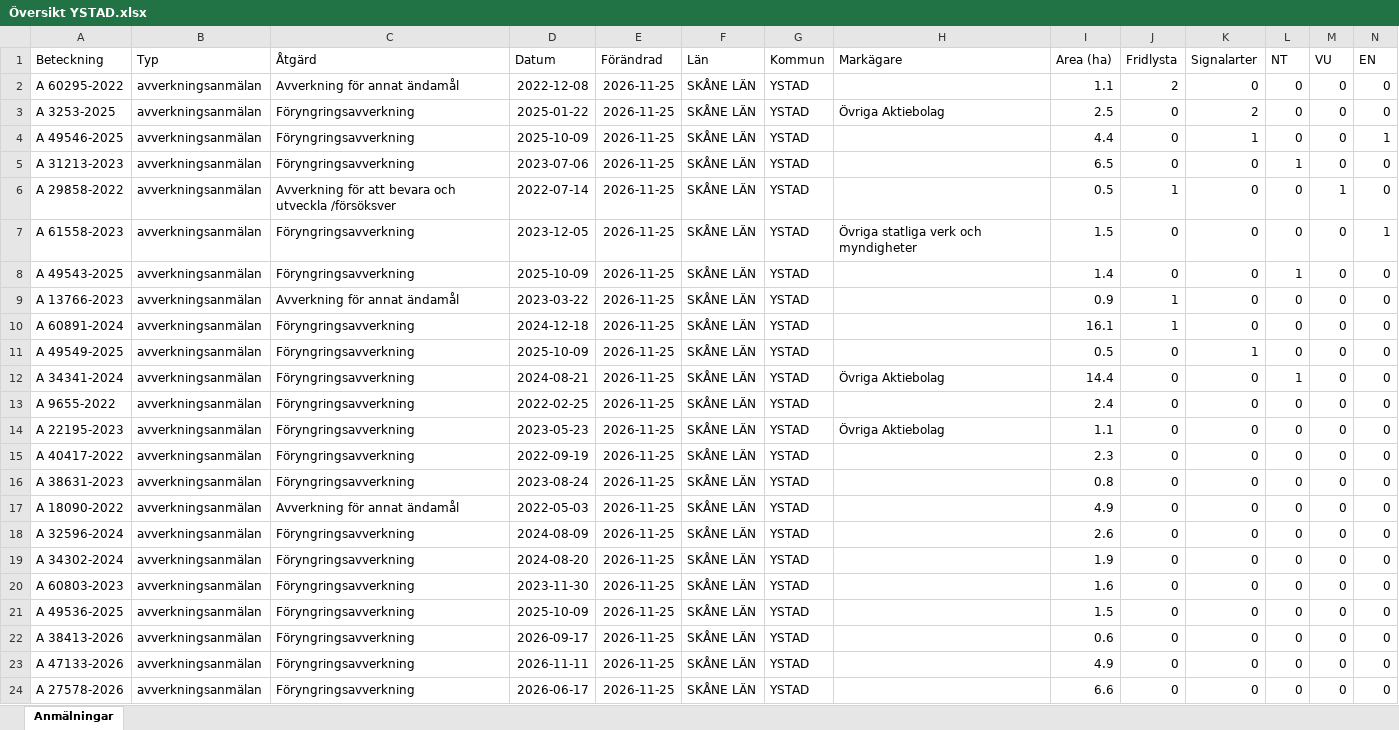
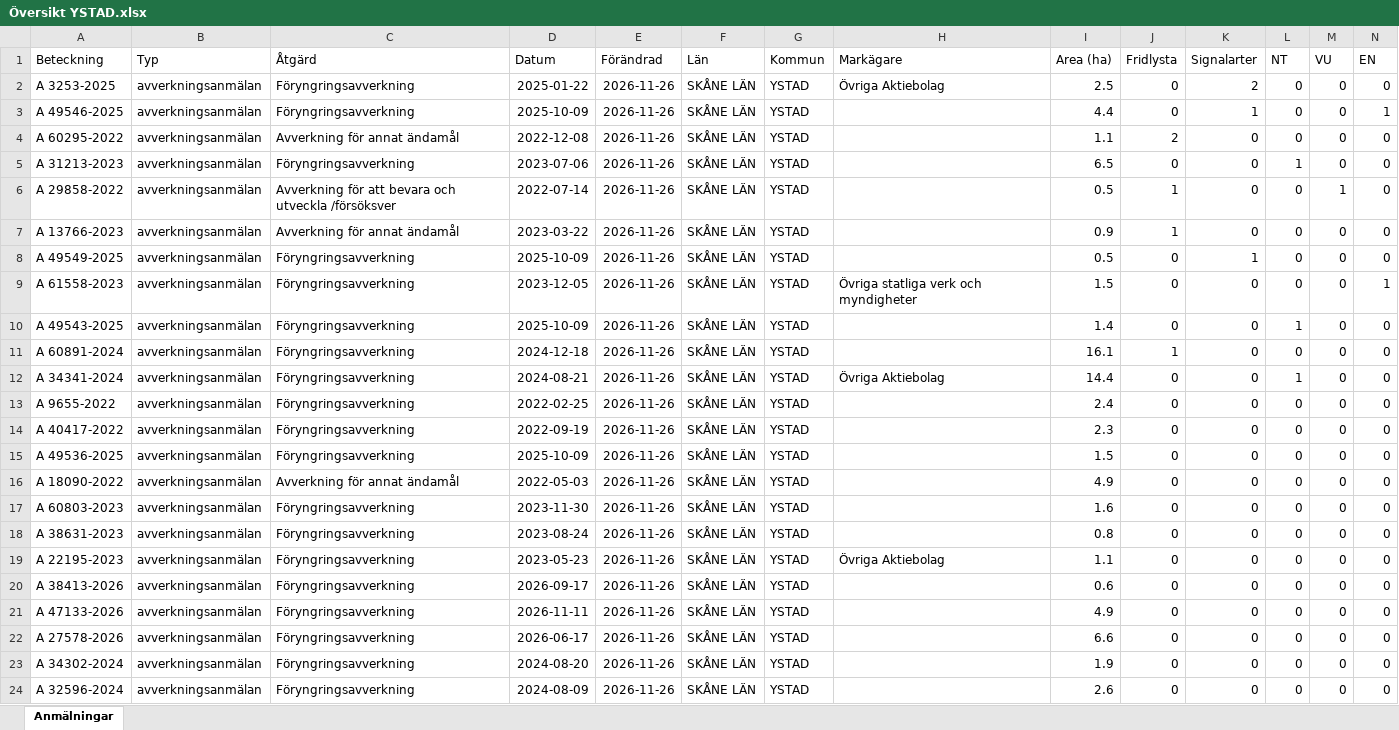
Before and after one commit to klasma/Logging_1286, an Excel workbook: Översikt YSTAD.xlsx, sheet Anmälningar, drawn as a sheet; only a part is shown; values as stored, in another font and other column widths than the file's, no borders; removed rows and columns are numbered as before the commit, all else as after; rows hold the shown columns only; the diff names each change by its address in the sheet, - before the commit and + after, or states it on an @@ line.

```diff
--- a/Översikt YSTAD.xlsx (sheet Anmälningar)
+++ b/Översikt YSTAD.xlsx (sheet Anmälningar)
-row 2: A 60295-2022 | avverkningsanmälan | Avverkning för annat ändamål | 2022-12-08 | 2026-11-25 | SKÅNE LÄN | YSTAD |  | 1.1 | 2 | 0 | 0 | 0 | 0
-E2:E3 (Förändrad): 2026-11-25
+E2:E3 (Förändrad): 2026-11-26
+row 4: A 60295-2022 | avverkningsanmälan | Avverkning för annat ändamål | 2022-12-08 | 2026-11-26 | SKÅNE LÄN | YSTAD |  | 1.1 | 2 | 0 | 0 | 0 | 0
-E5:E6 (Förändrad): 2026-11-25
+E5:E6 (Förändrad): 2026-11-26
+row 7: A 13766-2023 | avverkningsanmälan | Avverkning för annat ändamål | 2023-03-22 | 2026-11-26 | SKÅNE LÄN | YSTAD |  | 0.9 | 1 | 0 | 0 | 0 | 0
+row 8: A 49549-2025 | avverkningsanmälan | Föryngringsavverkning | 2025-10-09 | 2026-11-26 | SKÅNE LÄN | YSTAD |  | 0.5 | 0 | 1 | 0 | 0 | 0
-E9:E10 (Förändrad): 2026-11-25
+E9:E10 (Förändrad): 2026-11-26
-row 9: A 13766-2023 | avverkningsanmälan | Avverkning för annat ändamål | 2023-03-22 | 2026-11-25 | SKÅNE LÄN | YSTAD |  | 0.9 | 1 | 0 | 0 | 0 | 0
-E11 (Förändrad): 2026-11-25
+E11 (Förändrad): 2026-11-26
-row 11: A 49549-2025 | avverkningsanmälan | Föryngringsavverkning | 2025-10-09 | 2026-11-25 | SKÅNE LÄN | YSTAD |  | 0.5 | 0 | 1 | 0 | 0 | 0
-E12:E13 (Förändrad): 2026-11-25
+E12:E13 (Förändrad): 2026-11-26
-row 14: A 22195-2023 | avverkningsanmälan | Föryngringsavverkning | 2023-05-23 | 2026-11-25 | SKÅNE LÄN | YSTAD | Övriga Aktiebolag | 1.1 | 0 | 0 | 0 | 0 | 0
-E14:E16 (Förändrad): 2026-11-25
+E14:E16 (Förändrad): 2026-11-26
-A15 (Beteckning): A 38631-2023
+A15 (Beteckning): A 49536-2025
-D15 (Datum): 2023-08-24
+D15 (Datum): 2025-10-09
-I15 (Area (ha)): 0.8
+I15 (Area (ha)): 1.5
-row 18: A 32596-2024 | avverkningsanmälan | Föryngringsavverkning | 2024-08-09 | 2026-11-25 | SKÅNE LÄN | YSTAD |  | 2.6 | 0 | 0 | 0 | 0 | 0
-row 19: A 34302-2024 | avverkningsanmälan | Föryngringsavverkning | 2024-08-20 | 2026-11-25 | SKÅNE LÄN | YSTAD |  | 1.9 | 0 | 0 | 0 | 0 | 0
-E17:E18 (Förändrad): 2026-11-25
+E17:E18 (Förändrad): 2026-11-26
-A18 (Beteckning): A 49536-2025
+A18 (Beteckning): A 38631-2023
-D18 (Datum): 2025-10-09
+D18 (Datum): 2023-08-24
-I18 (Area (ha)): 1.5
+I18 (Area (ha)): 0.8
+row 19: A 22195-2023 | avverkningsanmälan | Föryngringsavverkning | 2023-05-23 | 2026-11-26 | SKÅNE LÄN | YSTAD | Övriga Aktiebolag | 1.1 | 0 | 0 | 0 | 0 | 0
-E20:E22 (Förändrad): 2026-11-25
+E20:E22 (Förändrad): 2026-11-26
+row 23: A 34302-2024 | avverkningsanmälan | Föryngringsavverkning | 2024-08-20 | 2026-11-26 | SKÅNE LÄN | YSTAD |  | 1.9 | 0 | 0 | 0 | 0 | 0
+row 24: A 32596-2024 | avverkningsanmälan | Föryngringsavverkning | 2024-08-09 | 2026-11-26 | SKÅNE LÄN | YSTAD |  | 2.6 | 0 | 0 | 0 | 0 | 0
```
Also changed, not shown: artfynd/A 13766-2023 artfynd.xlsx, artfynd/A 3253-2025 artfynd.xlsx, 54 other files.
